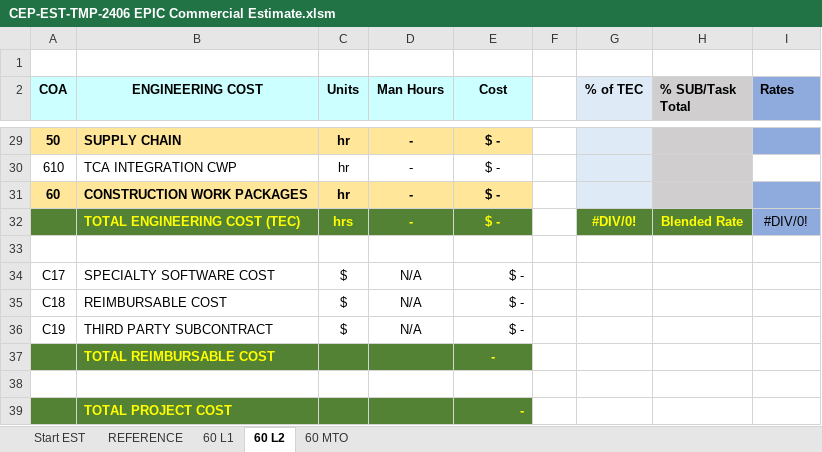
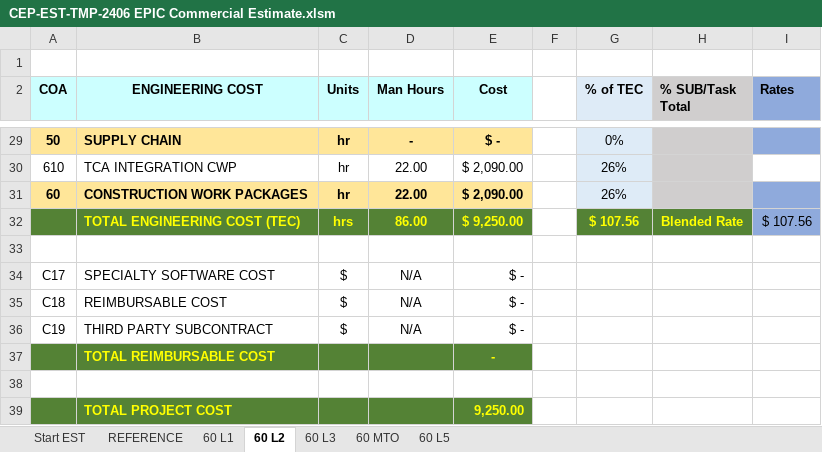
Before and after one commit to kurt-bergmann-catch/CHILI, an Excel workbook: CEP-EST-TMP-2406 EPIC Commercial Estimate.xlsm, sheet 60 L2, drawn as a sheet; only a part is shown, gaps mark what is left out; values as stored, in another font and other column widths than the file's, no borders; removed rows and columns are numbered as before the commit, all else as after; the diff covers the shown part only; the diff names each change by its address in the sheet, - before the commit and + after, or states it on an @@ line.

```diff
--- a/CEP-EST-TMP-2406 EPIC Commercial Estimate.xlsm (sheet 60 L2)
+++ b/CEP-EST-TMP-2406 EPIC Commercial Estimate.xlsm (sheet 60 L2)
+sheet tab: 60 L3
+sheet tab: 60 L5
-G29 (% of TEC): (empty)
+G29 (% of TEC): 0%
-D30:D31 (Man Hours): -
+D30:D31 (Man Hours): 22.00
-E30:E31 (Cost): $ -
+E30:E31 (Cost): $ 2,090.00
-G30:G31 (% of TEC): (empty)
+G30:G31 (% of TEC): 26%
-row 32:  | TOTAL ENGINEERING COST (TEC) | hrs | - | $ - |  | #DIV/0! | Blended Rate | #DIV/0!
+row 32:  | TOTAL ENGINEERING COST (TEC) | hrs | 86.00 | $ 9,250.00 |  | $ 107.56 | Blended Rate | $ 107.56
-E39 (Cost): -
+E39 (Cost): 9,250.00
```
Also changed, not shown: 33 edited cells elsewhere in this sheet, sheet 60 MTO, sheet 60 L1, hidden cells, charts or pictures.
